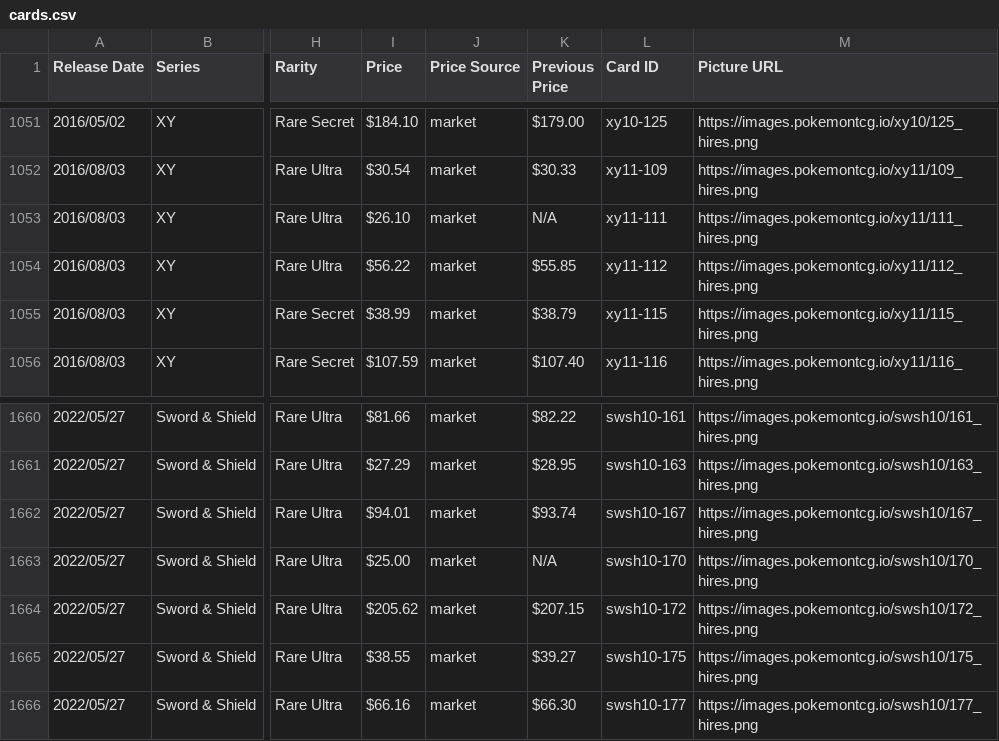
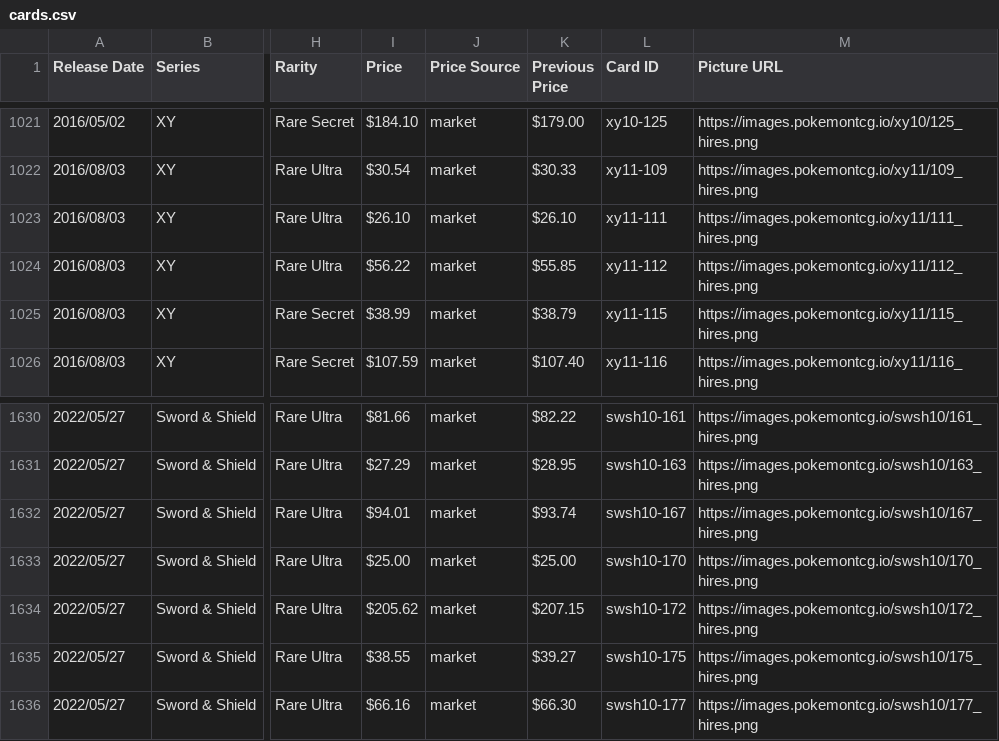
Before and after one commit to rams2state/pokemon-chase-binder, a CSV file: cards.csv, drawn as a sheet; only a part is shown, gaps mark what is left out; addresses are those after the commit; the diff covers the shown part only; the diff names each change by its address in the sheet, - before the commit and + after, or states it on an @@ line.

Commit message:
Update Tue 08/18/2026: :+C:\Users\weaks\AppData\Local\Temp\push_diffstat.txt/-

```diff
--- a/cards.csv
+++ b/cards.csv
-K1023 (Previous Price): N/A
+K1023 (Previous Price): $26.10
-K1633 (Previous Price): N/A
+K1633 (Previous Price): $25.00
```
Also changed, not shown: 43 moved rows elsewhere in this file.
